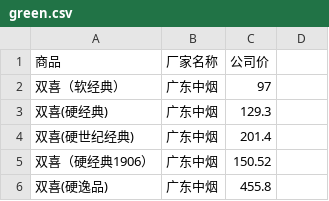
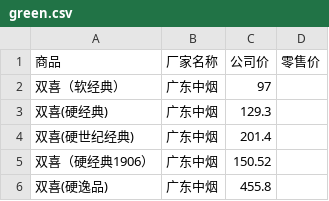
Before and after one commit to Tom-grb/Tobacco-Alcohol-Management-System, a CSV file: green.csv, drawn as a sheet; only a part is shown.

```diff
--- a/green.csv
+++ b/green.csv
@@ -1,2 +1,2 @@
-商品,厂家名称,公司价
+商品,厂家名称,公司价,零售价
 双喜（软经典）,广东中烟,97
```
Also changed, not shown: 3 other files.
